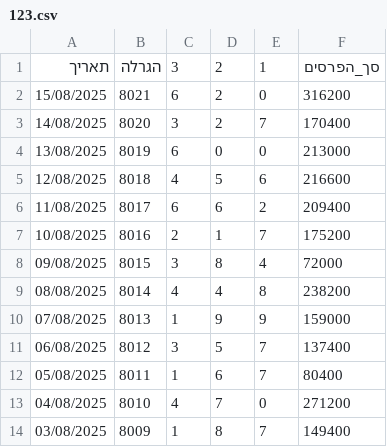
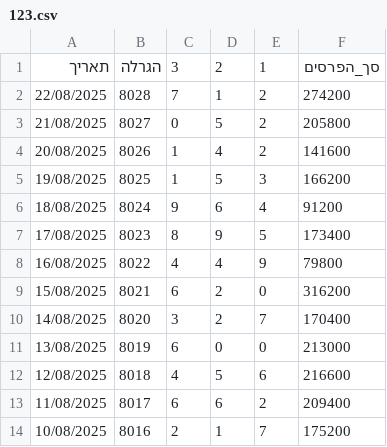
Before and after one commit to pnemonic78/Lottery, a CSV file: results/123.csv, drawn as a sheet; only a part is shown; the shorter side is filled out with more unchanged rows.

```diff
--- a/results/123.csv
+++ b/results/123.csv
@@ -1,2 +1,9 @@
 תאריך,הגרלה,3,2,1,סך_הפרסים,
+22/08/2025,8028,7,1,2,274200,
+21/08/2025,8027,0,5,2,205800,
+20/08/2025,8026,1,4,2,141600,
+19/08/2025,8025,1,5,3,166200,
+18/08/2025,8024,9,6,4,91200,
+17/08/2025,8023,8,9,5,173400,
+16/08/2025,8022,4,4,9,79800,
 15/08/2025,8021,6,2,0,316200,
```
Also changed, not shown: results/777.csv, 5 other files.
